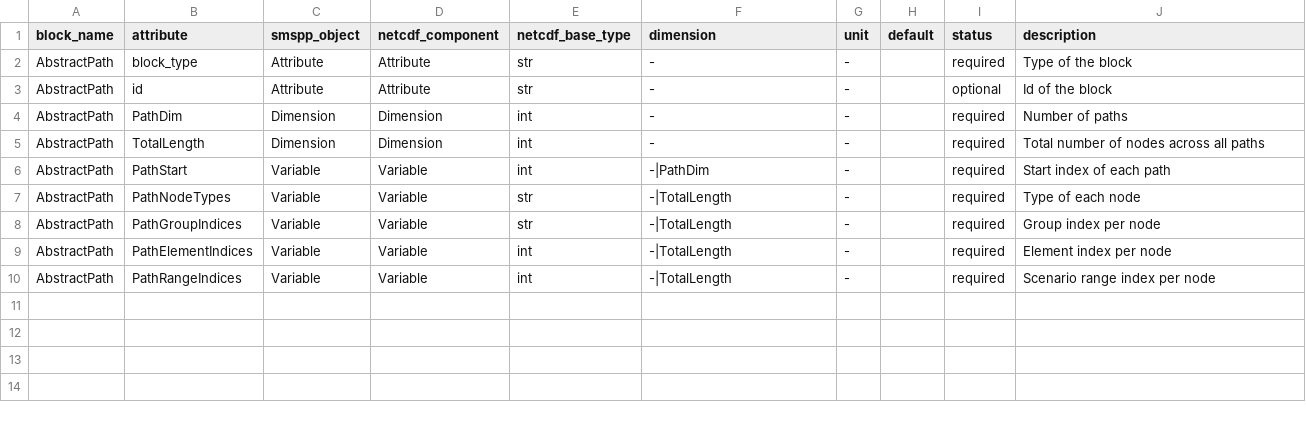
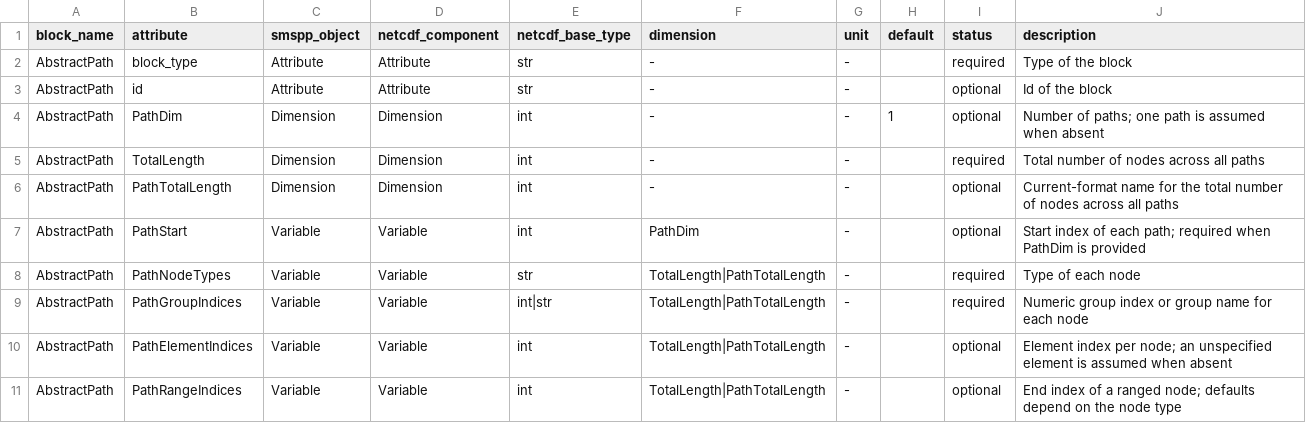
Before and after one commit to SPSUnipi/pySMSpp, a CSV file: pysmspp/data/blocks/AbstractPath.csv, drawn as a sheet.

```diff
--- a/pysmspp/data/blocks/AbstractPath.csv
+++ b/pysmspp/data/blocks/AbstractPath.csv
@@ -3,8 +3,9 @@ AbstractPath,block_type,Attribute,Attribute,str,-,-,,required,Type of the block
 AbstractPath,id,Attribute,Attribute,str,-,-,,optional,Id of the block
-AbstractPath,PathDim,Dimension,Dimension,int,-,-,,required,Number of paths
+AbstractPath,PathDim,Dimension,Dimension,int,-,-,1,optional,Number of paths; one path is assumed when absent
 AbstractPath,TotalLength,Dimension,Dimension,int,-,-,,required,Total number of nodes across all paths
-AbstractPath,PathStart,Variable,Variable,int,-|PathDim,-,,required,Start index of each path
-AbstractPath,PathNodeTypes,Variable,Variable,str,-|TotalLength,-,,required,Type of each node
-AbstractPath,PathGroupIndices,Variable,Variable,str,-|TotalLength,-,,required,Group index per node
-AbstractPath,PathElementIndices,Variable,Variable,int,-|TotalLength,-,,required,Element index per node
-AbstractPath,PathRangeIndices,Variable,Variable,int,-|TotalLength,-,,required,Scenario range index per node
+AbstractPath,PathTotalLength,Dimension,Dimension,int,-,-,,optional,Current-format name for the total number of nodes across all paths
+AbstractPath,PathStart,Variable,Variable,int,PathDim,-,,optional,Start index of each path; required when PathDim is provided
+AbstractPath,PathNodeTypes,Variable,Variable,str,TotalLength|PathTotalLength,-,,required,Type of each node
+AbstractPath,PathGroupIndices,Variable,Variable,int|str,TotalLength|PathTotalLength,-,,required,Numeric group index or group name for each node
+AbstractPath,PathElementIndices,Variable,Variable,int,TotalLength|PathTotalLength,-,,optional,Element index per node; an unspecified element is assumed when absent
+AbstractPath,PathRangeIndices,Variable,Variable,int,TotalLength|PathTotalLength,-,,optional,End index of a ranged node; defaults depend on the node type
```
Also changed, not shown: pysmspp/data/blocks/SDDPBlock.csv, pysmspp/data/components.csv, 41 other files.
